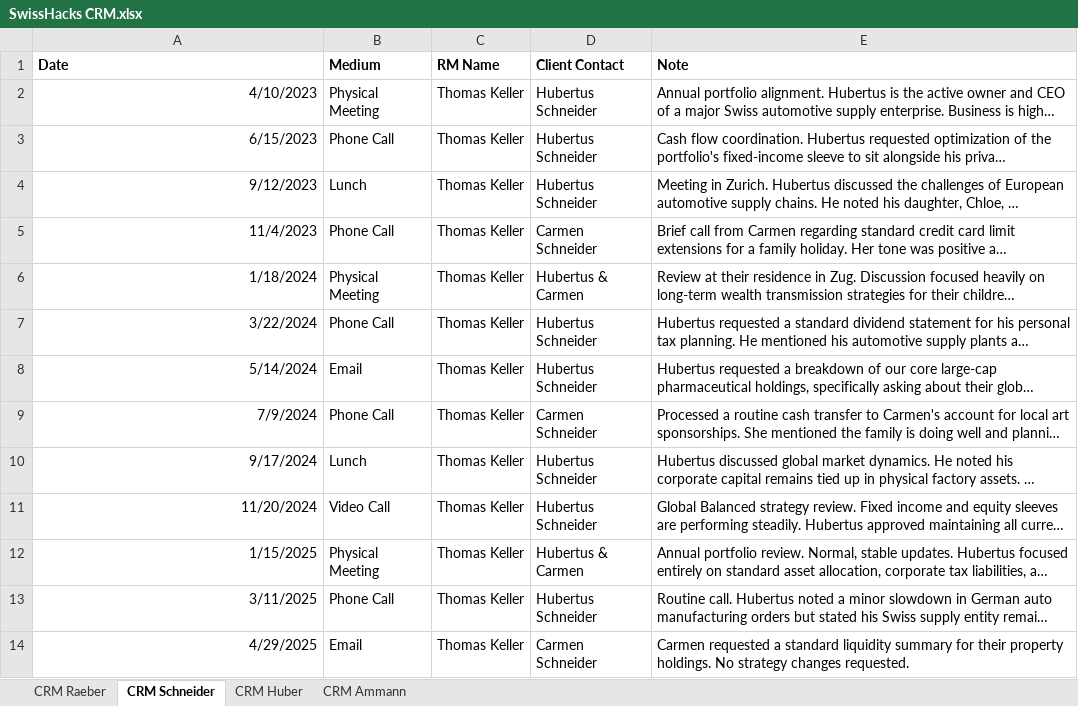
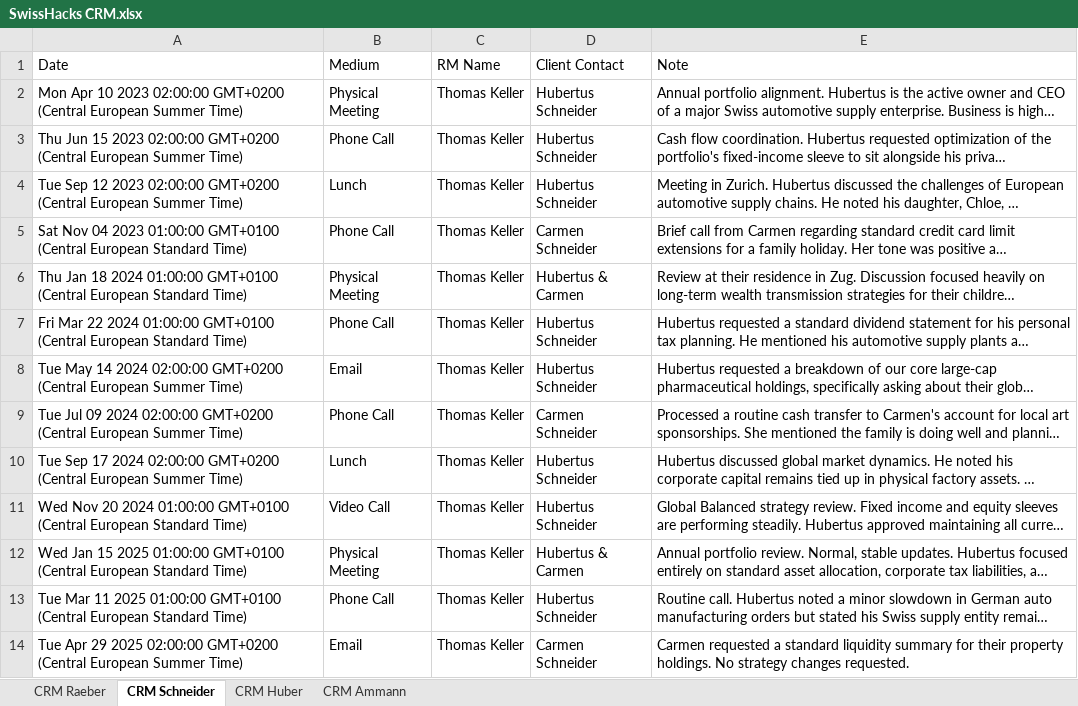
Before and after one commit to Pikurrot/SwissHacks-HispanIA, an Excel workbook: data/SwissHacks CRM.xlsx, sheet CRM Schneider, drawn as a sheet; only a part is shown; long unchanged cells end in …; values as stored, in another font and other column widths than the file's, no borders; the diff covers the shown part only; the diff names each change by its address in the sheet, - before the commit and + after, or states it on an @@ line.

```diff
--- a/data/SwissHacks CRM.xlsx (sheet CRM Schneider)
+++ b/data/SwissHacks CRM.xlsx (sheet CRM Schneider)
-A1:E1 bold: on
+A1:E1 bold: off
-A2 (Date): 4/10/2023
+A2 (Date): Mon Apr 10 2023 02:00:00 GMT+0200 (Central European Summer Time)
-A3 (Date): 6/15/2023
+A3 (Date): Thu Jun 15 2023 02:00:00 GMT+0200 (Central European Summer Time)
-A4 (Date): 9/12/2023
+A4 (Date): Tue Sep 12 2023 02:00:00 GMT+0200 (Central European Summer Time)
-A5 (Date): 11/4/2023
+A5 (Date): Sat Nov 04 2023 01:00:00 GMT+0100 (Central European Standard Time)
-A6 (Date): 1/18/2024
+A6 (Date): Thu Jan 18 2024 01:00:00 GMT+0100 (Central European Standard Time)
-A7 (Date): 3/22/2024
+A7 (Date): Fri Mar 22 2024 01:00:00 GMT+0100 (Central European Standard Time)
-A8 (Date): 5/14/2024
+A8 (Date): Tue May 14 2024 02:00:00 GMT+0200 (Central European Summer Time)
-A9 (Date): 7/9/2024
+A9 (Date): Tue Jul 09 2024 02:00:00 GMT+0200 (Central European Summer Time)
-A10 (Date): 9/17/2024
+A10 (Date): Tue Sep 17 2024 02:00:00 GMT+0200 (Central European Summer Time)
-A11 (Date): 11/20/2024
+A11 (Date): Wed Nov 20 2024 01:00:00 GMT+0100 (Central European Standard Time)
-A12 (Date): 1/15/2025
+A12 (Date): Wed Jan 15 2025 01:00:00 GMT+0100 (Central European Standard Time)
-A13 (Date): 3/11/2025
+A13 (Date): Tue Mar 11 2025 01:00:00 GMT+0100 (Central European Standard Time)
-A14 (Date): 4/29/2025
+A14 (Date): Tue Apr 29 2025 02:00:00 GMT+0200 (Central European Summer Time)
```
Also changed, not shown: 13 edited cells and cell formats elsewhere in this sheet, sheet CRM Ammann, sheet CRM Raeber, sheet CRM Huber, 2 other files.
